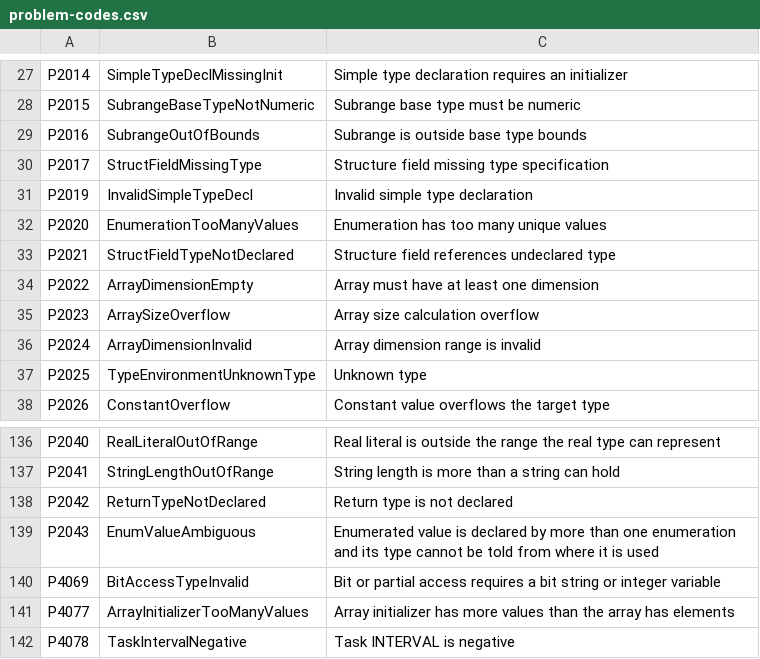
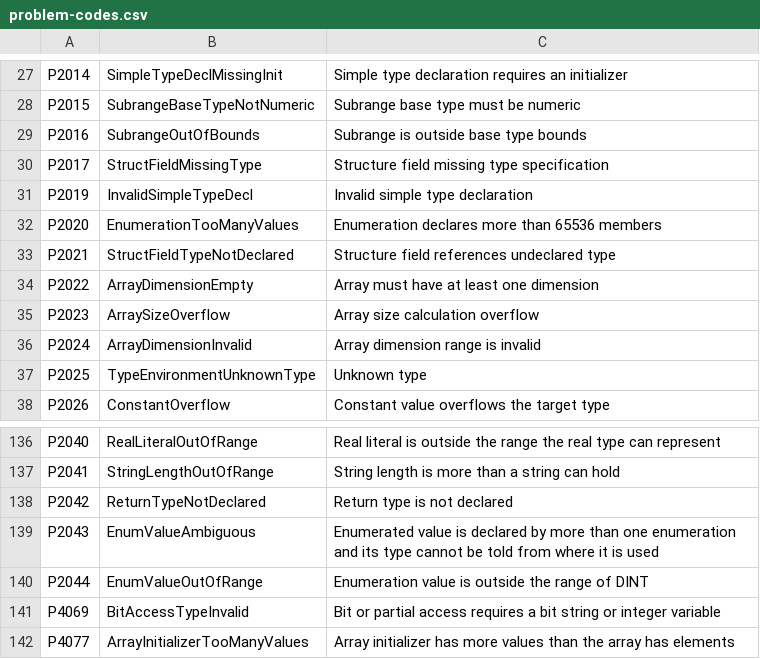
Before and after one commit to ironplc/ironplc, a CSV file: compiler/problems/resources/problem-codes.csv, drawn as a sheet; only a part is shown, gaps mark what is left out; the shorter side is filled out with more unchanged rows.

```diff
--- a/compiler/problems/resources/problem-codes.csv
+++ b/compiler/problems/resources/problem-codes.csv
@@ -31,3 +31,3 @@ P2017,StructFieldMissingType,Structure field missing type specification
 P2019,InvalidSimpleTypeDecl,Invalid simple type declaration
-P2020,EnumerationTooManyValues,Enumeration has too many unique values
+P2020,EnumerationTooManyValues,Enumeration declares more than 65536 members
 P2021,StructFieldTypeNotDeclared,Structure field references undeclared type
@@ -139,2 +139,3 @@ P2042,ReturnTypeNotDeclared,Return type is not declared
 P2043,EnumValueAmbiguous,Enumerated value is declared by more than one enumeration and its type cannot be told from where it is used
+P2044,EnumValueOutOfRange,Enumeration value is outside the range of DINT
 P4069,BitAccessTypeInvalid,Bit or partial access requires a bit string or integer variable
```
Also changed, not shown: 9 other files.
